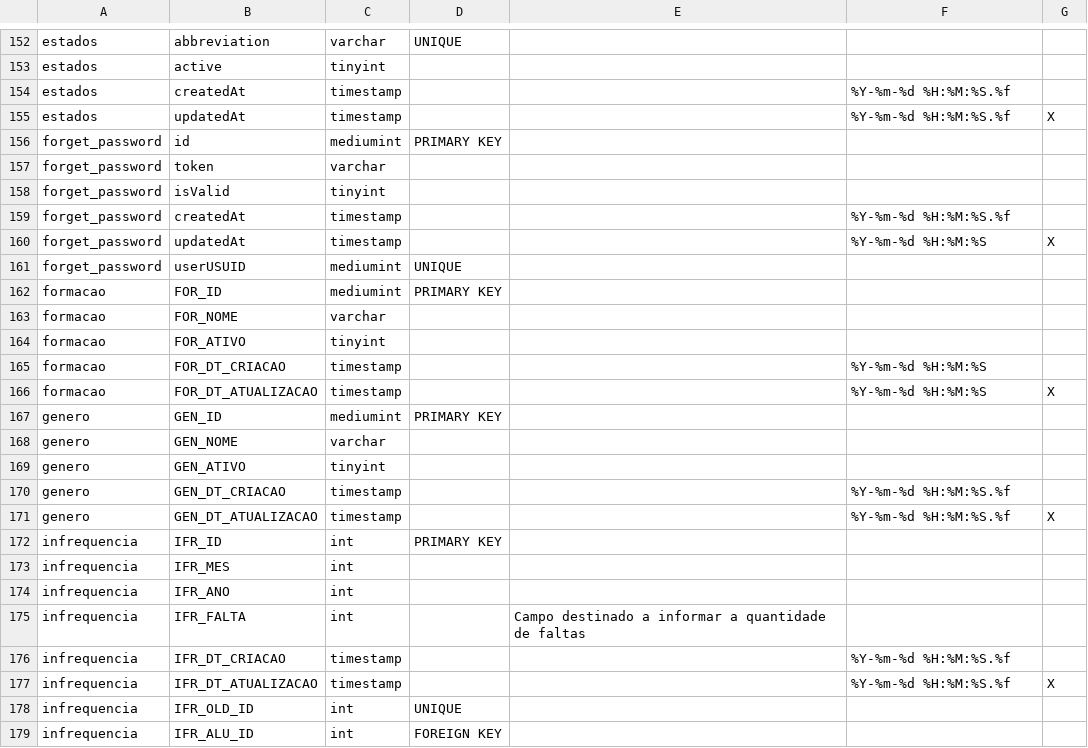
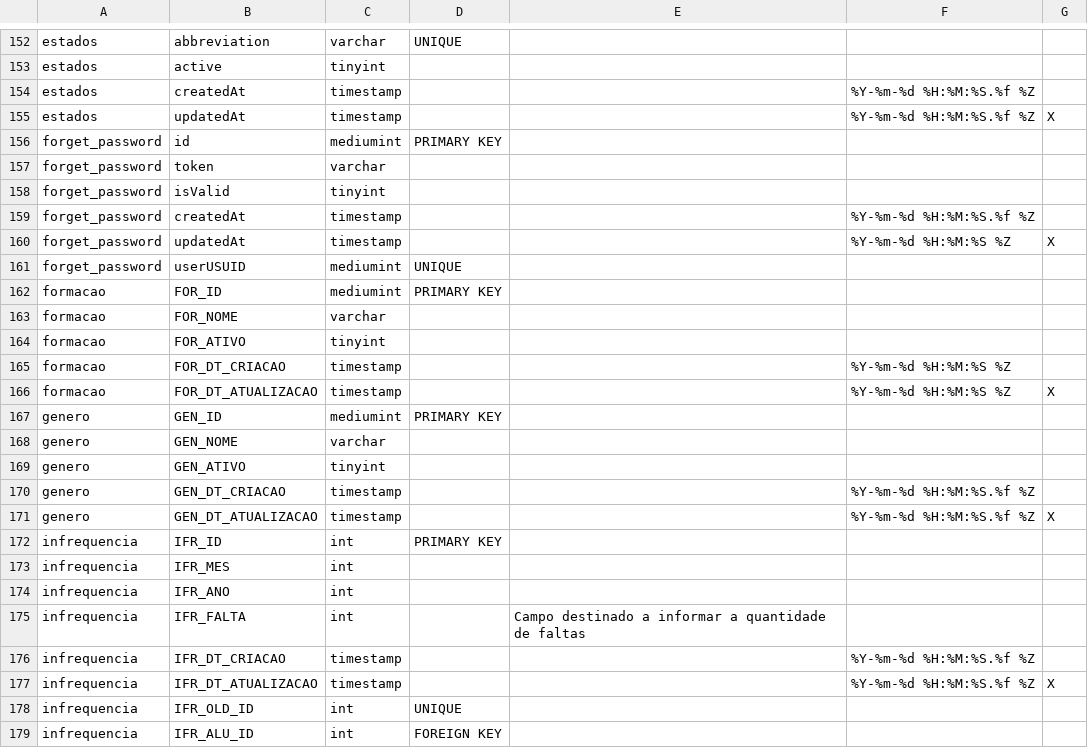
Before and after one commit to JonatasOnca/sql-schema-generator, a CSV file: files/database/Saev.csv, drawn as a sheet; only a part is shown, gaps mark what is left out; the diff covers the shown part only.

Commit message:
Melhorias

```diff
--- a/files/database/Saev.csv
+++ b/files/database/Saev.csv
@@ -153,4 +153,4 @@
 "estados","active","tinyint","","","",""
-"estados","createdAt","timestamp","","","%Y-%m-%d %H:%M:%S.%f",""
-"estados","updatedAt","timestamp","","","%Y-%m-%d %H:%M:%S.%f","X"
+"estados","createdAt","timestamp","","","%Y-%m-%d %H:%M:%S.%f %Z",""
+"estados","updatedAt","timestamp","","","%Y-%m-%d %H:%M:%S.%f %Z","X"
 "forget_password","id","mediumint","PRIMARY KEY","","",""
@@ -158,4 +158,4 @@
 "forget_password","isValid","tinyint","","","",""
-"forget_password","createdAt","timestamp","","","%Y-%m-%d %H:%M:%S.%f",""
-"forget_password","updatedAt","timestamp","","","%Y-%m-%d %H:%M:%S","X"
+"forget_password","createdAt","timestamp","","","%Y-%m-%d %H:%M:%S.%f %Z",""
+"forget_password","updatedAt","timestamp","","","%Y-%m-%d %H:%M:%S %Z","X"
 "forget_password","userUSUID","mediumint","UNIQUE","","",""
@@ -164,4 +164,4 @@
 "formacao","FOR_ATIVO","tinyint","","","",""
-"formacao","FOR_DT_CRIACAO","timestamp","","","%Y-%m-%d %H:%M:%S",""
-"formacao","FOR_DT_ATUALIZACAO","timestamp","","","%Y-%m-%d %H:%M:%S","X"
+"formacao","FOR_DT_CRIACAO","timestamp","","","%Y-%m-%d %H:%M:%S %Z",""
+"formacao","FOR_DT_ATUALIZACAO","timestamp","","","%Y-%m-%d %H:%M:%S %Z","X"
 "genero","GEN_ID","mediumint","PRIMARY KEY","","",""
@@ -169,4 +169,4 @@
 "genero","GEN_ATIVO","tinyint","","","",""
-"genero","GEN_DT_CRIACAO","timestamp","","","%Y-%m-%d %H:%M:%S.%f",""
-"genero","GEN_DT_ATUALIZACAO","timestamp","","","%Y-%m-%d %H:%M:%S.%f","X"
+"genero","GEN_DT_CRIACAO","timestamp","","","%Y-%m-%d %H:%M:%S.%f %Z",""
+"genero","GEN_DT_ATUALIZACAO","timestamp","","","%Y-%m-%d %H:%M:%S.%f %Z","X"
 "infrequencia","IFR_ID","int","PRIMARY KEY","","",""
@@ -175,4 +175,4 @@
 "infrequencia","IFR_FALTA","int","","Campo destinado a informar a quantidade de faltas","",""
-"infrequencia","IFR_DT_CRIACAO","timestamp","","","%Y-%m-%d %H:%M:%S.%f",""
-"infrequencia","IFR_DT_ATUALIZACAO","timestamp","","","%Y-%m-%d %H:%M:%S.%f","X"
+"infrequencia","IFR_DT_CRIACAO","timestamp","","","%Y-%m-%d %H:%M:%S.%f %Z",""
+"infrequencia","IFR_DT_ATUALIZACAO","timestamp","","","%Y-%m-%d %H:%M:%S.%f %Z","X"
 "infrequencia","IFR_OLD_ID","int","UNIQUE","","",""
```
Also changed, not shown: 61 edited cells elsewhere in this file.
